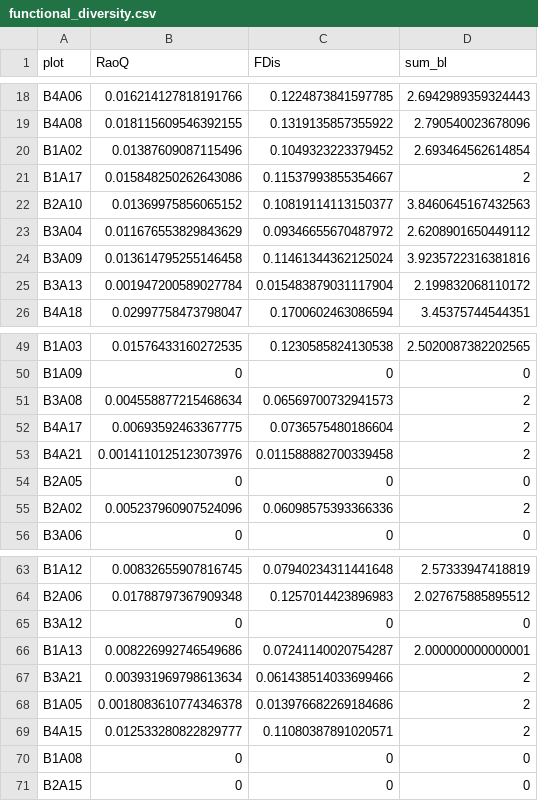
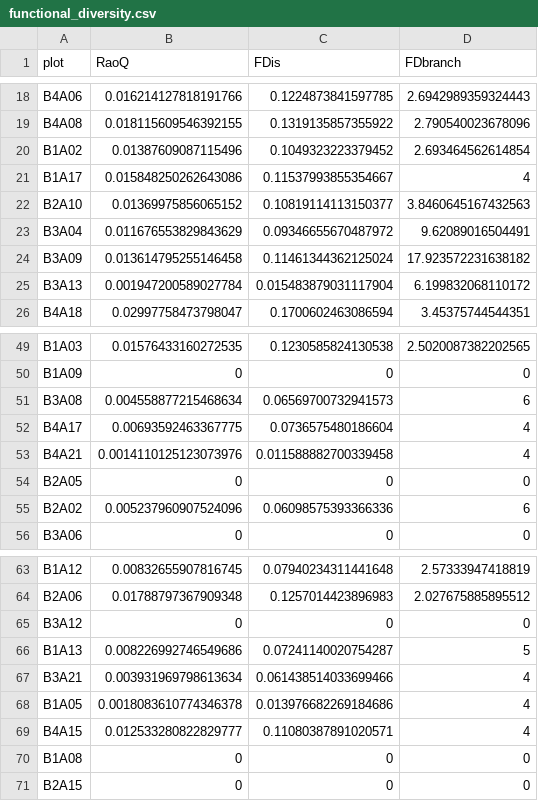
Before and after one commit to oksanabuzh/MultitrBEF_JenaExperiment, a CSV file: Results/functional_diversity.csv, drawn as a sheet; only a part is shown, gaps mark what is left out; the diff covers the shown part only.

Commit message:
Fix calculation for traits with same value
Traits that have exactly the same value for different species would get a value of NA in the results because we would divide by zero in calculating the distance matrix. Therefore we remove these traits before calculation. But in the end we need to add +1 for each species combination representing this specific trait because 1 means completely equal.

```diff
--- a/Results/functional_diversity.csv
+++ b/Results/functional_diversity.csv
@@ -1 +1 @@
-plot,RaoQ,FDis,sum_bl
+plot,RaoQ,FDis,FDbranch
@@ -20,7 +20,7 @@ B4A08,0.018115609546392155,0.1319135857355922,2.790540023678096
 B1A02,0.01387609087115496,0.1049323223379452,2.693464562614854
-B1A17,0.015848250262643086,0.11537993855354667,2
+B1A17,0.015848250262643086,0.11537993855354667,4
 B2A10,0.01369975856065152,0.10819114113150377,3.8460645167432563
-B3A04,0.011676553829843629,0.09346655670487972,2.6208901650449112
-B3A09,0.013614795255146458,0.11461344362125024,3.9235722316381816
-B3A13,0.001947200589027784,0.015483879031117904,2.199832068110172
+B3A04,0.011676553829843629,0.09346655670487972,9.62089016504491
+B3A09,0.013614795255146458,0.11461344362125024,17.923572231638182
+B3A13,0.001947200589027784,0.015483879031117904,6.199832068110172
 B4A18,0.02997758473798047,0.1700602463086594,3.45375744544351
@@ -50,7 +50,7 @@ B1A03,0.01576433160272535,0.1230585824130538,2.5020087382202565
 B1A09,0,0,0
-B3A08,0.004558877215468634,0.06569700732941573,2
-B4A17,0.00693592463367775,0.0736575480186604,2
-B4A21,0.0014110125123073976,0.011588882700339458,2
+B3A08,0.004558877215468634,0.06569700732941573,6
+B4A17,0.00693592463367775,0.0736575480186604,4
+B4A21,0.0014110125123073976,0.011588882700339458,4
 B2A05,0,0,0
-B2A02,0.005237960907524096,0.06098575393366336,2
+B2A02,0.005237960907524096,0.06098575393366336,6
 B3A06,0,0,0
@@ -65,6 +65,6 @@ B2A06,0.01788797367909348,0.1257014423896983,2.027675885895512
 B3A12,0,0,0
-B1A13,0.008226992746549686,0.07241140020754287,2.000000000000001
-B3A21,0.003931969798613634,0.061438514033699466,2
-B1A05,0.0018083610774346378,0.013976682269184686,2
-B4A15,0.012533280822829777,0.11080387891020571,2
+B1A13,0.008226992746549686,0.07241140020754287,5
+B3A21,0.003931969798613634,0.061438514033699466,4
+B1A05,0.0018083610774346378,0.013976682269184686,4
+B4A15,0.012533280822829777,0.11080387891020571,4
 B1A08,0,0,0
```
Also changed, not shown: 5 edited cells elsewhere in this file, 1 other file.
